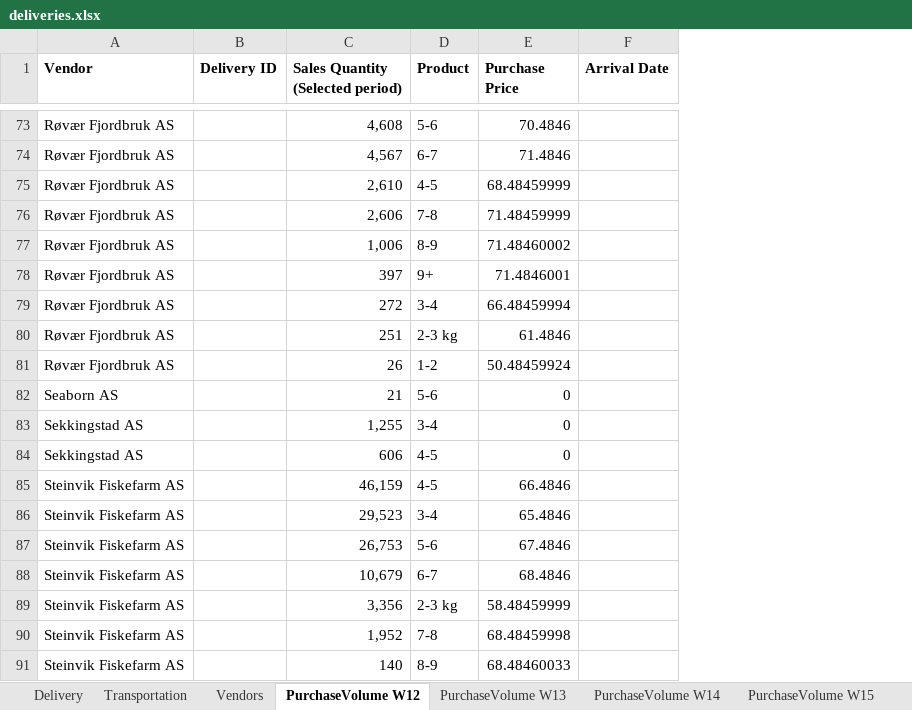
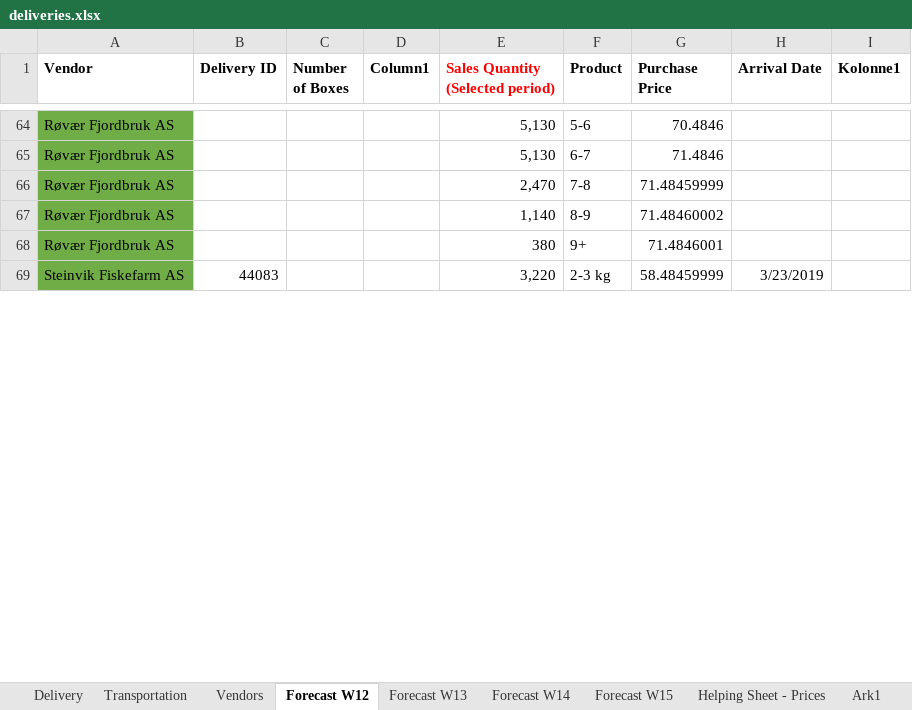
Before and after one commit to ismail-codar/Chris-Tora-master, an Excel workbook: input_data/deliveries.xlsx, sheet Forecast W12, drawn as a sheet; only a part is shown, gaps mark what is left out; values as stored, in another font and other column widths than the file's, no borders; table styles not drawn; removed rows and columns are numbered as before the commit, all else as after; the diff covers the shown part only; the diff names each change by its address in the sheet, - before the commit and + after, or states it on an @@ line.

```diff
--- a/input_data/deliveries.xlsx (sheet Forecast W12)
+++ b/input_data/deliveries.xlsx (sheet Forecast W12)
-sheet tab: PurchaseVolume W12
+sheet tab: Forecast W12
-sheet tab: PurchaseVolume W13
+sheet tab: Forecast W13
-sheet tab: PurchaseVolume W14
+sheet tab: Forecast W14
-sheet tab: PurchaseVolume W15
+sheet tab: Forecast W15
+sheet tab: Ark1
+column C (Number of Boxes), empty
+column D (Column1), empty
+column I (Kolonne1), empty
-E1 text colour: black
+E1 text colour: #FF0000
-A64:A65 fill: none
+A64:A65 fill: #70AD47
-E64 (Sales Quantity (Selected period)): 4,608
+E64 (Sales Quantity (Selected period)): 5,130
-E65 (Sales Quantity (Selected period)): 4,567
+E65 (Sales Quantity (Selected period)): 5,130
-row 75: Røvær Fjordbruk AS |  | 2,610 | 4-5 | 68.48459999
-A66:A68 fill: none
+A66:A68 fill: #70AD47
-E66 (Sales Quantity (Selected period)): 2,606
+E66 (Sales Quantity (Selected period)): 2,470
-E67 (Sales Quantity (Selected period)): 1,006
+E67 (Sales Quantity (Selected period)): 1,140
-E68 (Sales Quantity (Selected period)): 397
+E68 (Sales Quantity (Selected period)): 380
-row 79: Røvær Fjordbruk AS |  | 272 | 3-4 | 66.48459994
-row 80: Røvær Fjordbruk AS |  | 251 | 2-3 kg | 61.4846
-row 81: Røvær Fjordbruk AS |  | 26 | 1-2 | 50.48459924
-row 82: Seaborn AS |  | 21 | 5-6 | 0
-row 83: Sekkingstad AS |  | 1,255 | 3-4 | 0
-row 84: Sekkingstad AS |  | 606 | 4-5 | 0
-row 85: Steinvik Fiskefarm AS |  | 46,159 | 4-5 | 66.4846
-row 86: Steinvik Fiskefarm AS |  | 29,523 | 3-4 | 65.4846
-row 87: Steinvik Fiskefarm AS |  | 26,753 | 5-6 | 67.4846
-row 88: Steinvik Fiskefarm AS |  | 10,679 | 6-7 | 68.4846
-A69 fill: none
+A69 fill: #70AD47
-B69 (Delivery ID): (empty)
+B69 (Delivery ID): 44083
-E69 (Sales Quantity (Selected period)): 3,356
+E69 (Sales Quantity (Selected period)): 3,220
-H69 (Arrival Date): (empty)
+H69 (Arrival Date): 3/23/2019
-row 90: Steinvik Fiskefarm AS |  | 1,952 | 7-8 | 68.48459998
-row 91: Steinvik Fiskefarm AS |  | 140 | 8-9 | 68.48460033
```
Also changed, not shown: 64 added rows, 68 removed rows, 16 edited cells and cell formats elsewhere in this sheet, sheet Delivery, sheet Transportation, sheet Forecast W13, sheet Forecast W14, sheet Forecast W15, sheet Vendors, other sheet tabs, formulas that keep their value, input_data/orders.xlsx, 1 other file.
